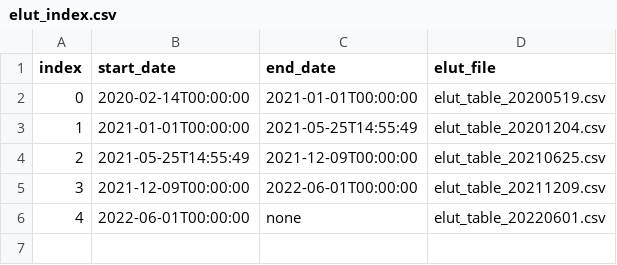
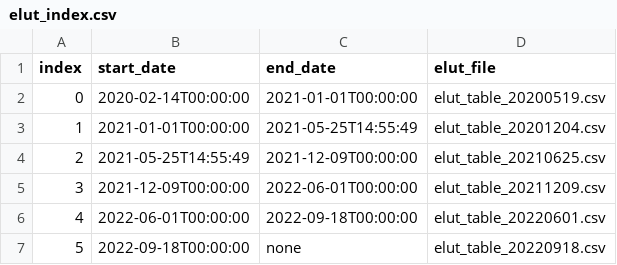
Before and after one commit to i4Ds/STIX-CONF, a CSV file: elut/elut_index.csv, drawn as a sheet.

Commit message:
Update related to ELUT applied on 18th September 2022

```diff
--- a/elut/elut_index.csv
+++ b/elut/elut_index.csv
@@ -5,2 +5,3 @@ index, start_date, end_date, elut_file
 3, 2021-12-09T00:00:00, 2022-06-01T00:00:00,elut_table_20211209.csv
-4, 2022-06-01T00:00:00,none,elut_table_20220601.csv
+4, 2022-06-01T00:00:00, 2022-09-18T00:00:00,elut_table_20220601.csv
+5, 2022-09-18T00:00:00,none,elut_table_20220918.csv
```
Also changed, not shown: 1 other file.
